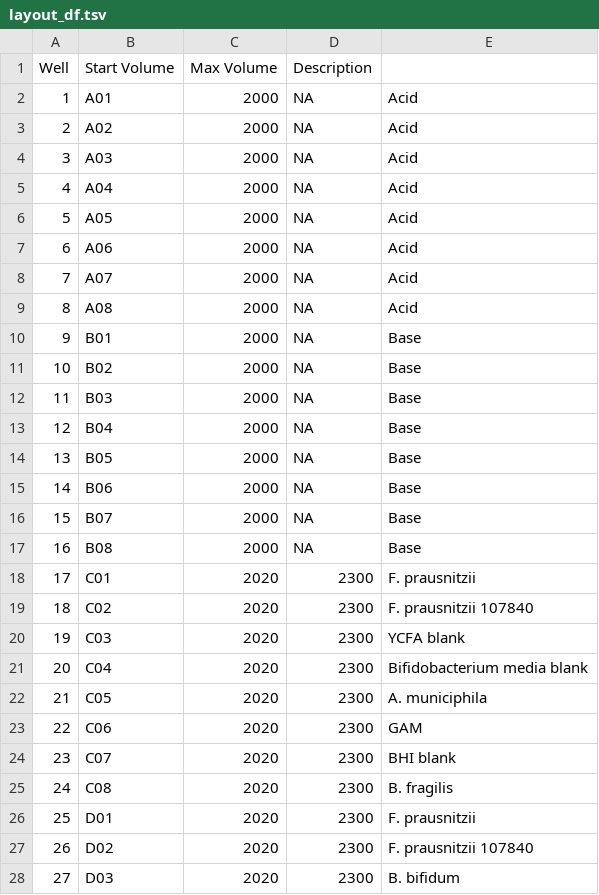
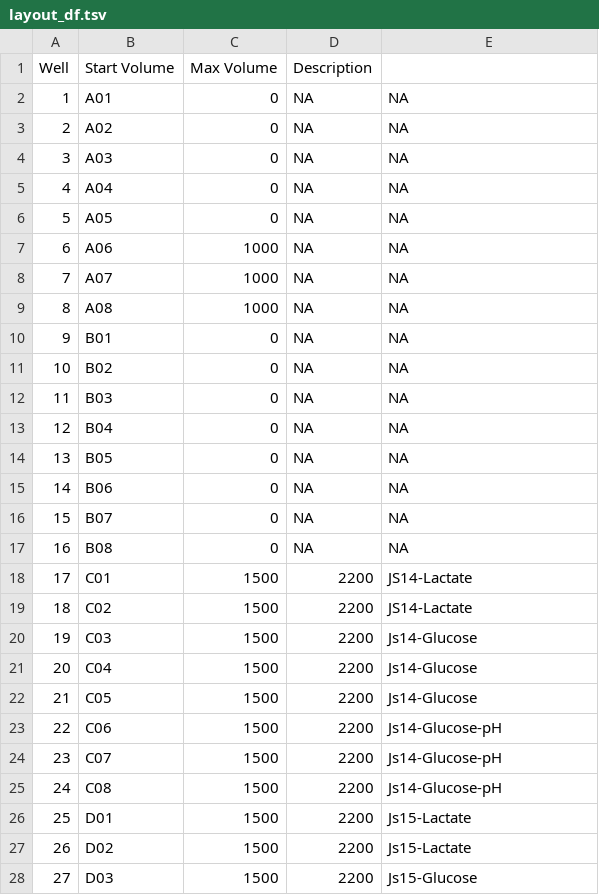
Before and after one commit to farhadm1990/biolecter.xt, a TSV file: output/layout_df.tsv, drawn as a sheet; only a part is shown; the diff covers the shown part only.

```diff
--- a/output/layout_df.tsv
+++ b/output/layout_df.tsv
@@ -1,28 +1,28 @@
 "Well"	"Start Volume"	"Max Volume"	"Description"
-"1"	"A01"	2000	NA	"Acid"
-"2"	"A02"	2000	NA	"Acid"
-"3"	"A03"	2000	NA	"Acid"
-"4"	"A04"	2000	NA	"Acid"
-"5"	"A05"	2000	NA	"Acid"
-"6"	"A06"	2000	NA	"Acid"
-"7"	"A07"	2000	NA	"Acid"
-"8"	"A08"	2000	NA	"Acid"
-"9"	"B01"	2000	NA	"Base"
-"10"	"B02"	2000	NA	"Base"
-"11"	"B03"	2000	NA	"Base"
-"12"	"B04"	2000	NA	"Base"
-"13"	"B05"	2000	NA	"Base"
-"14"	"B06"	2000	NA	"Base"
-"15"	"B07"	2000	NA	"Base"
-"16"	"B08"	2000	NA	"Base"
-"17"	"C01"	2020	2300	"F. prausnitzii"
-"18"	"C02"	2020	2300	"F. prausnitzii 107840"
-"19"	"C03"	2020	2300	"YCFA blank"
-"20"	"C04"	2020	2300	"Bifidobacterium media blank"
-"21"	"C05"	2020	2300	"A. municiphila"
-"22"	"C06"	2020	2300	"GAM"
-"23"	"C07"	2020	2300	"BHI blank"
-"24"	"C08"	2020	2300	"B. fragilis"
-"25"	"D01"	2020	2300	"F. prausnitzii"
-"26"	"D02"	2020	2300	"F. prausnitzii 107840"
-"27"	"D03"	2020	2300	"B. bifidum"
+"1"	"A01"	0	NA	NA
+"2"	"A02"	0	NA	NA
+"3"	"A03"	0	NA	NA
+"4"	"A04"	0	NA	NA
+"5"	"A05"	0	NA	NA
+"6"	"A06"	1000	NA	NA
+"7"	"A07"	1000	NA	NA
+"8"	"A08"	1000	NA	NA
+"9"	"B01"	0	NA	NA
+"10"	"B02"	0	NA	NA
+"11"	"B03"	0	NA	NA
+"12"	"B04"	0	NA	NA
+"13"	"B05"	0	NA	NA
+"14"	"B06"	0	NA	NA
+"15"	"B07"	0	NA	NA
+"16"	"B08"	0	NA	NA
+"17"	"C01"	1500	2200	"JS14-Lactate"
+"18"	"C02"	1500	2200	"JS14-Lactate"
+"19"	"C03"	1500	2200	"Js14-Glucose"
+"20"	"C04"	1500	2200	"Js14-Glucose"
+"21"	"C05"	1500	2200	"Js14-Glucose"
+"22"	"C06"	1500	2200	"Js14-Glucose-pH"
+"23"	"C07"	1500	2200	"Js14-Glucose-pH"
+"24"	"C08"	1500	2200	"Js14-Glucose-pH"
+"25"	"D01"	1500	2200	"Js15-Lactate"
+"26"	"D02"	1500	2200	"Js15-Lactate"
+"27"	"D03"	1500	2200	"Js15-Glucose"
```
Also changed, not shown: 63 edited cells elsewhere in this file, output/metdat.tsv, 27 other files.
